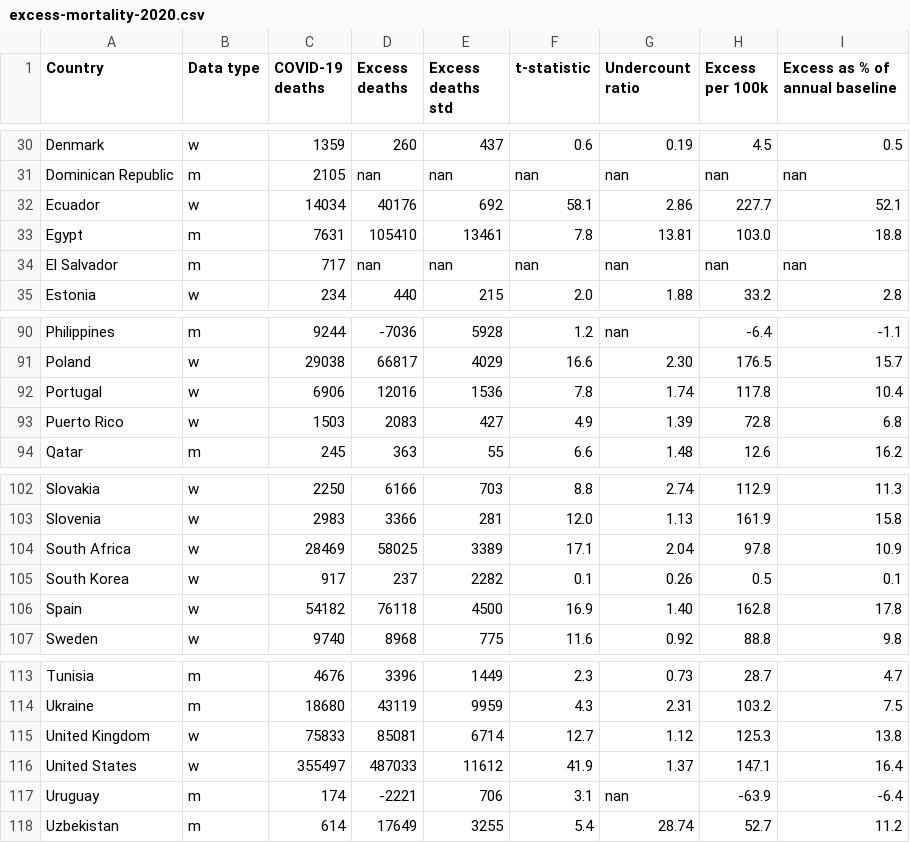
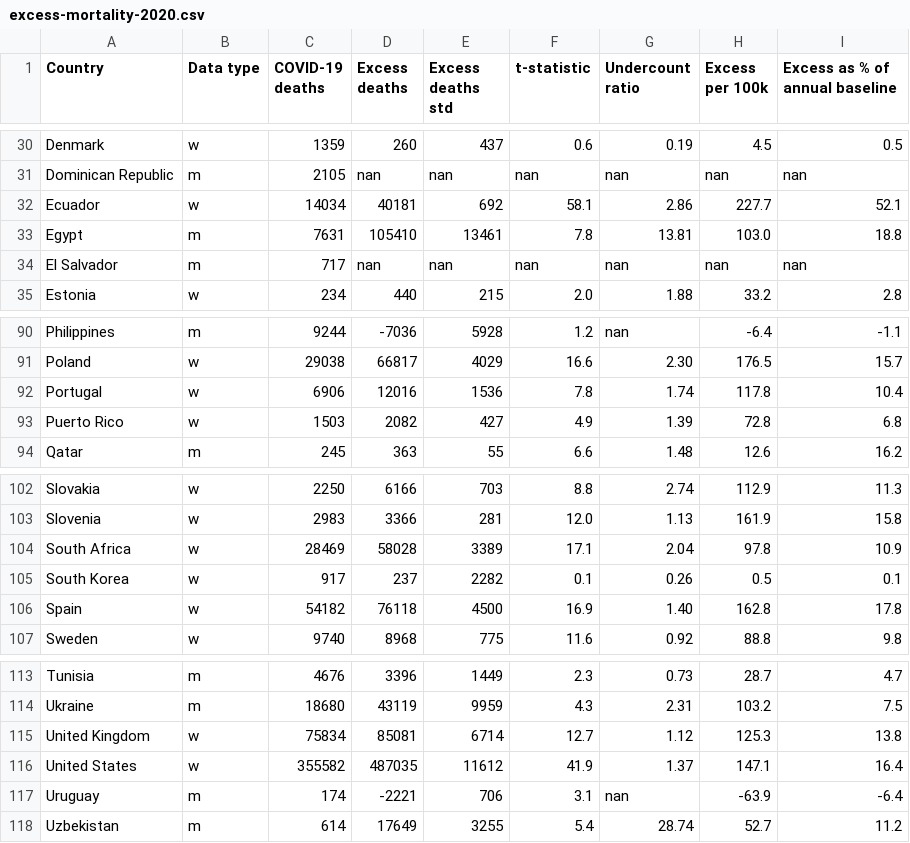
Before and after one commit to dkobak/excess-mortality, a CSV file: excess-mortality-2020.csv, drawn as a sheet; only a part is shown, gaps mark what is left out.

```diff
--- a/excess-mortality-2020.csv
+++ b/excess-mortality-2020.csv
@@ -31,3 +31,3 @@ Denmark,w,1359,260,437,0.6,0.19,4.5,0.5
 Dominican Republic,m,2105,nan,nan,nan,nan,nan,nan
-Ecuador,w,14034,40176,692,58.1,2.86,227.7,52.1
+Ecuador,w,14034,40181,692,58.1,2.86,227.7,52.1
 Egypt,m,7631,105410,13461,7.8,13.81,103.0,18.8
@@ -92,3 +92,3 @@ Poland,w,29038,66817,4029,16.6,2.30,176.5,15.7
 Portugal,w,6906,12016,1536,7.8,1.74,117.8,10.4
-Puerto Rico,w,1503,2083,427,4.9,1.39,72.8,6.8
+Puerto Rico,w,1503,2082,427,4.9,1.39,72.8,6.8
 Qatar,m,245,363,55,6.6,1.48,12.6,16.2
@@ -103,3 +103,3 @@ Slovakia,w,2250,6166,703,8.8,2.74,112.9,11.3
 Slovenia,w,2983,3366,281,12.0,1.13,161.9,15.8
-South Africa,w,28469,58025,3389,17.1,2.04,97.8,10.9
+South Africa,w,28469,58028,3389,17.1,2.04,97.8,10.9
 South Korea,w,917,237,2282,0.1,0.26,0.5,0.1
@@ -114,4 +114,4 @@ Tunisia,m,4676,3396,1449,2.3,0.73,28.7,4.7
 Ukraine,m,18680,43119,9959,4.3,2.31,103.2,7.5
-United Kingdom,w,75833,85081,6714,12.7,1.12,125.3,13.8
-United States,w,355497,487033,11612,41.9,1.37,147.1,16.4
+United Kingdom,w,75834,85081,6714,12.7,1.12,125.3,13.8
+United States,w,355582,487035,11612,41.9,1.37,147.1,16.4
 Uruguay,m,174,-2221,706,3.1,nan,-63.9,-6.4
```
Also changed, not shown: excess-mortality-timeseries.csv, excess-mortality.csv, 50 other files.
